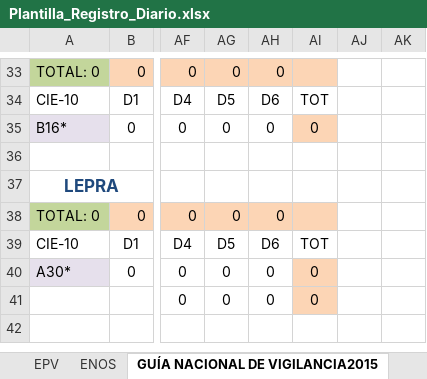
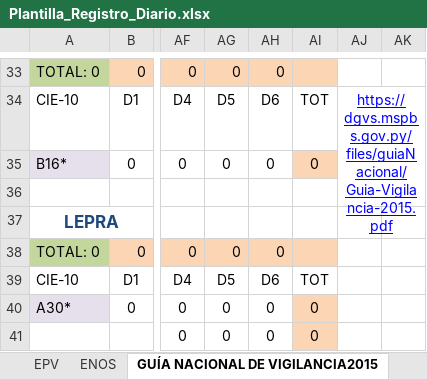
Before and after one commit to Elieser007/HIS-Downloader, an Excel workbook: Plantilla_Registro_Diario.xlsx, sheet GUÍA NACIONAL DE VIGILANCIA2015, drawn as a sheet; only a part is shown, gaps mark what is left out; the shorter side is filled out with more unchanged rows; values as stored, in another font and other column widths than the file's, no borders; conditional formats and table styles not drawn; the diff covers the shown part only; the diff names each change by its address in the sheet, - before the commit and + after, or states it on an @@ line.

Commit message:
added mor CIE-10 to Guia Nacional 2022

```diff
--- a/Plantilla_Registro_Diario.xlsx (sheet GUÍA NACIONAL DE VIGILANCIA2015)
+++ b/Plantilla_Registro_Diario.xlsx (sheet GUÍA NACIONAL DE VIGILANCIA2015)
-AJ34: (empty)
+AJ34: https://dgvs.mspbs.gov.py/files/guiaNacional/Guia-Vigilancia-2015.pdf
+AJ34:AK36 merged
```
Also changed, not shown: 3 edited cells and merged cells elsewhere in this sheet, sheet GUÍA NACIONAL DE VIGILANCIA2022.
